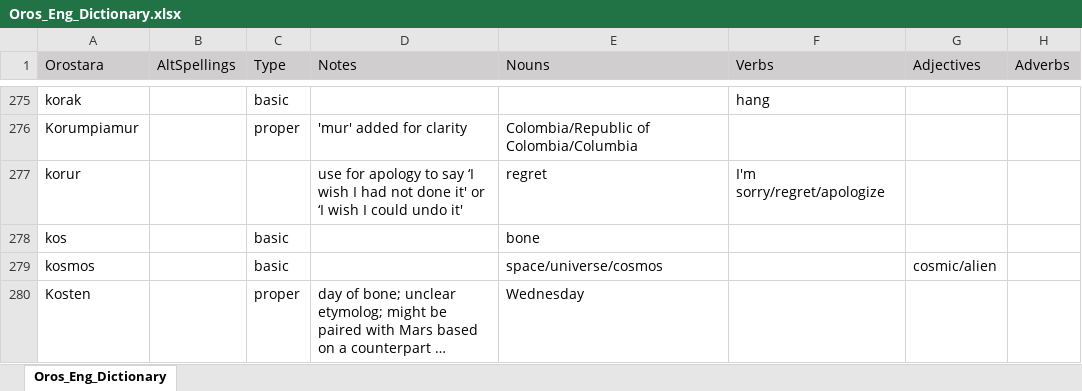
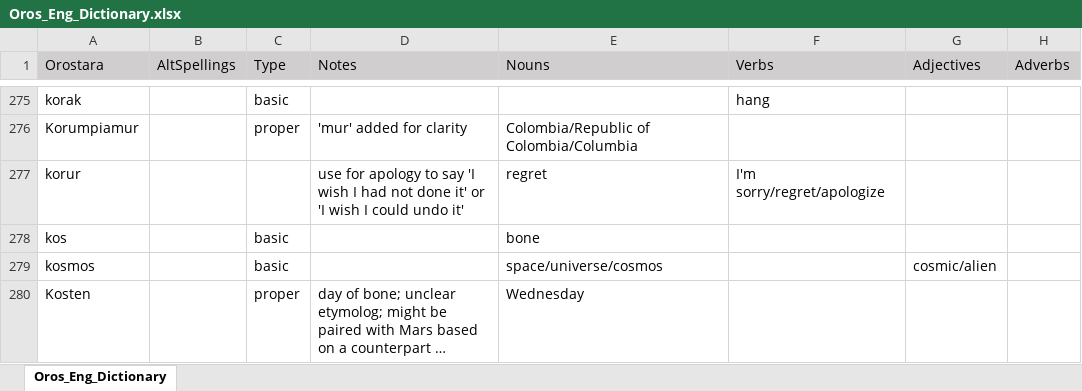
Before and after one commit to orostara/Orostara-Dictionary, an Excel workbook: files/Oros_Eng_Dictionary.xlsx, sheet Oros_Eng_Dictionary, drawn as a sheet; only a part is shown, gaps mark what is left out; long unchanged cells end in …; values as stored, in another font and other column widths than the file's, no borders; table styles not drawn; the diff covers the shown part only; the diff names each change by its address in the sheet, - before the commit and + after, or states it on an @@ line.

```diff
--- a/files/Oros_Eng_Dictionary.xlsx (sheet Oros_Eng_Dictionary)
+++ b/files/Oros_Eng_Dictionary.xlsx (sheet Oros_Eng_Dictionary)
-D277 (Notes): …to say ‘I wish I had not done it' or ‘I wish I…
+D277 (Notes): …to say 'I wish I had not done it' or 'I wish I…
```
Also changed, not shown: 13 edited cells elsewhere in this sheet, 1 other file.
